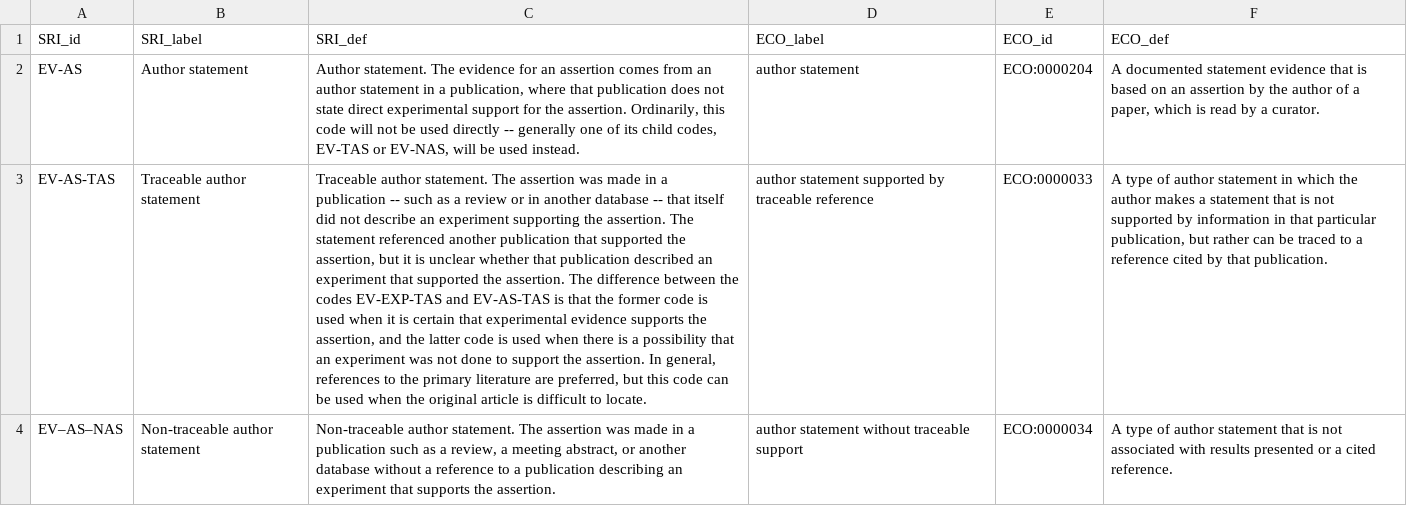
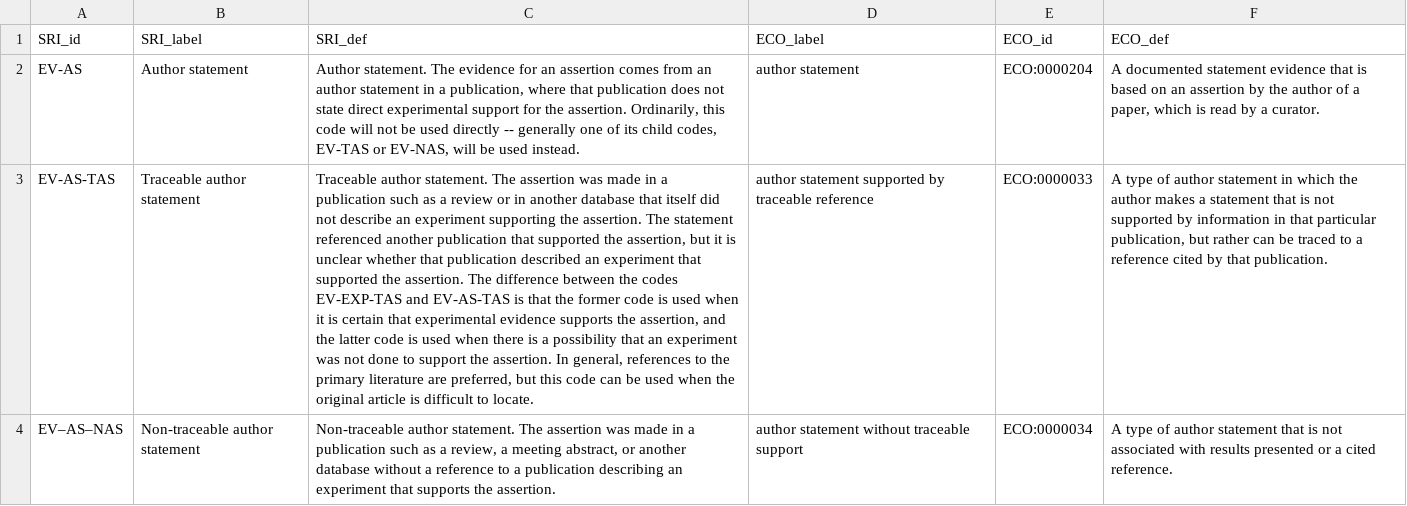
Before and after one commit to evidenceontology/evidenceontology, a TSV file: sri_eco_mappings.tsv, drawn as a sheet; only a part is shown; the diff covers the shown part only; the diff names each change by its address in the sheet, - before the commit and + after, or states it on an @@ line.

Commit message:
fixed quoting error

```diff
--- a/sri_eco_mappings.tsv
+++ b/sri_eco_mappings.tsv
-C3 (SRI_def): …a publication -- such as a review or in another database -- that itself…
+C3 (SRI_def): …a publication such as a review or in another database that itself…
```
Also changed, not shown: 2 edited cells elsewhere in this file.
